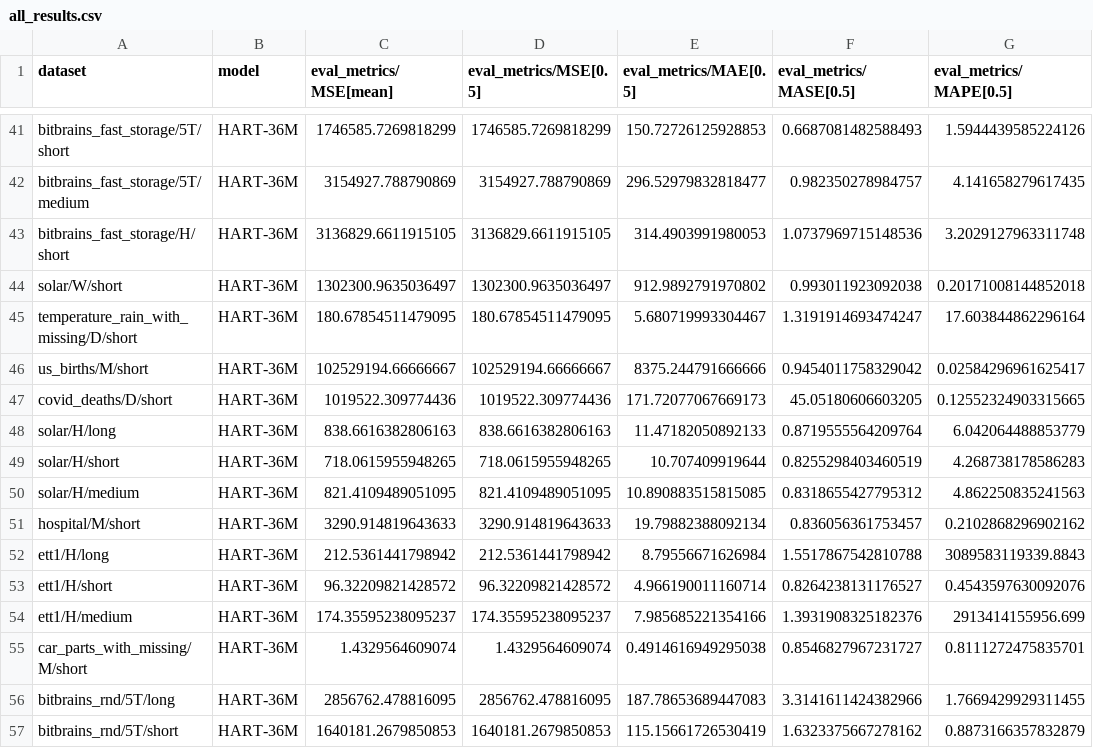
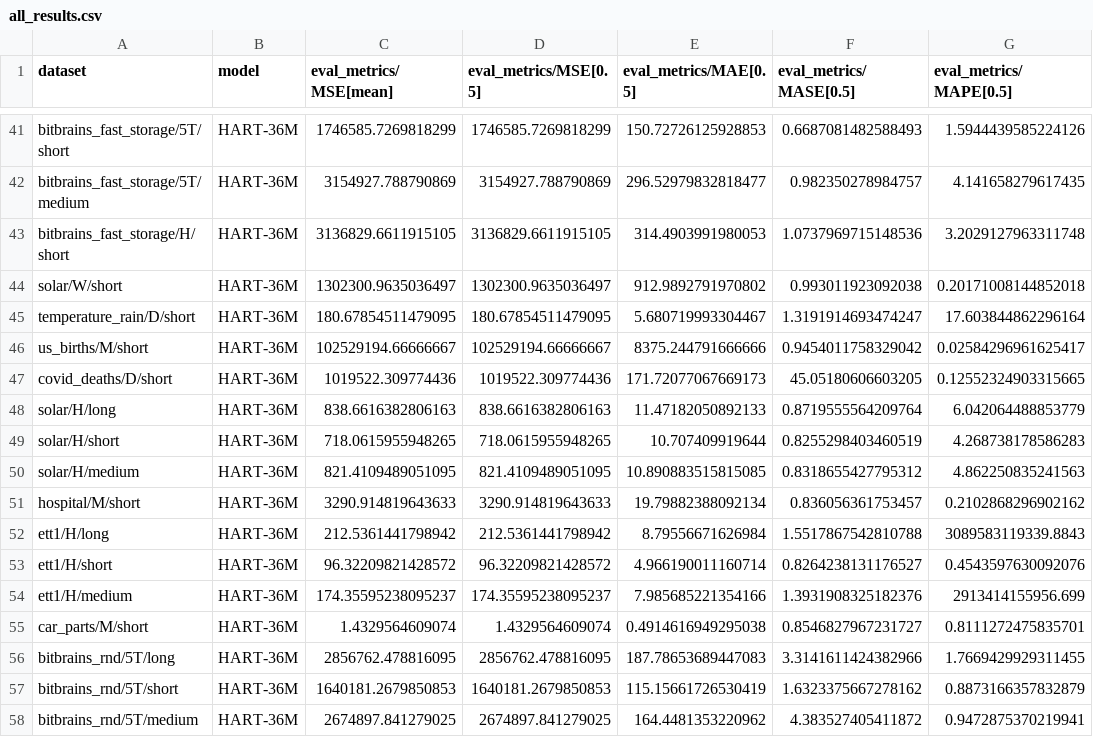
Before and after one commit to SalesforceAIResearch/gift-eval, a CSV file: results/HART-36M/all_results.csv, drawn as a sheet; only a part is shown, gaps mark what is left out; the shorter side is filled out with more unchanged rows; the diff names each change by its address in the sheet, - before the commit and + after, or states it on an @@ line.

Commit message:
Add files via upload
renew csv

```diff
--- a/results/HART-36M/all_results.csv
+++ b/results/HART-36M/all_results.csv
-A45 (dataset): temperature_rain_with_missing/D/short
+A45 (dataset): temperature_rain/D/short
-A55 (dataset): car_parts_with_missing/M/short
+A55 (dataset): car_parts/M/short
```
